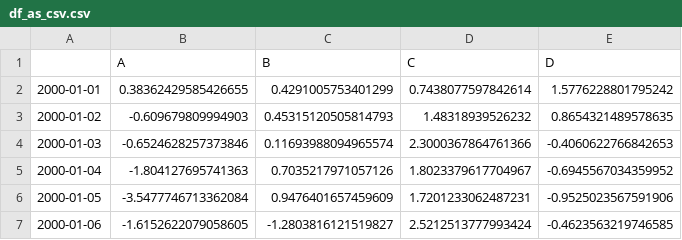
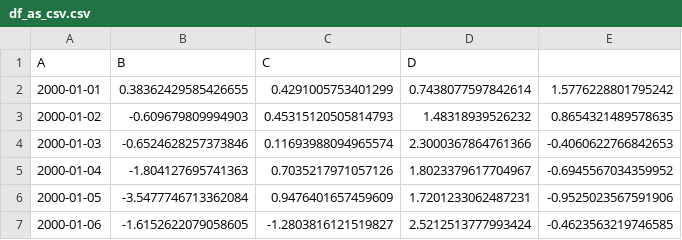
Before and after one commit to atulsingh0/MachineLearning, a CSV file: python_DC/dataset/df_as_csv.csv, drawn as a sheet; only a part is shown; removed rows and columns are numbered as before the commit, all else as after; the diff names each change by its address in the sheet, - before the commit and + after, or states it on an @@ line.

```diff
--- a/python_DC/dataset/df_as_csv.csv
+++ b/python_DC/dataset/df_as_csv.csv
-row 1:  | A | B | C | D
+row 1: A | B | C | D
```
Also changed, not shown: 1 other file.
